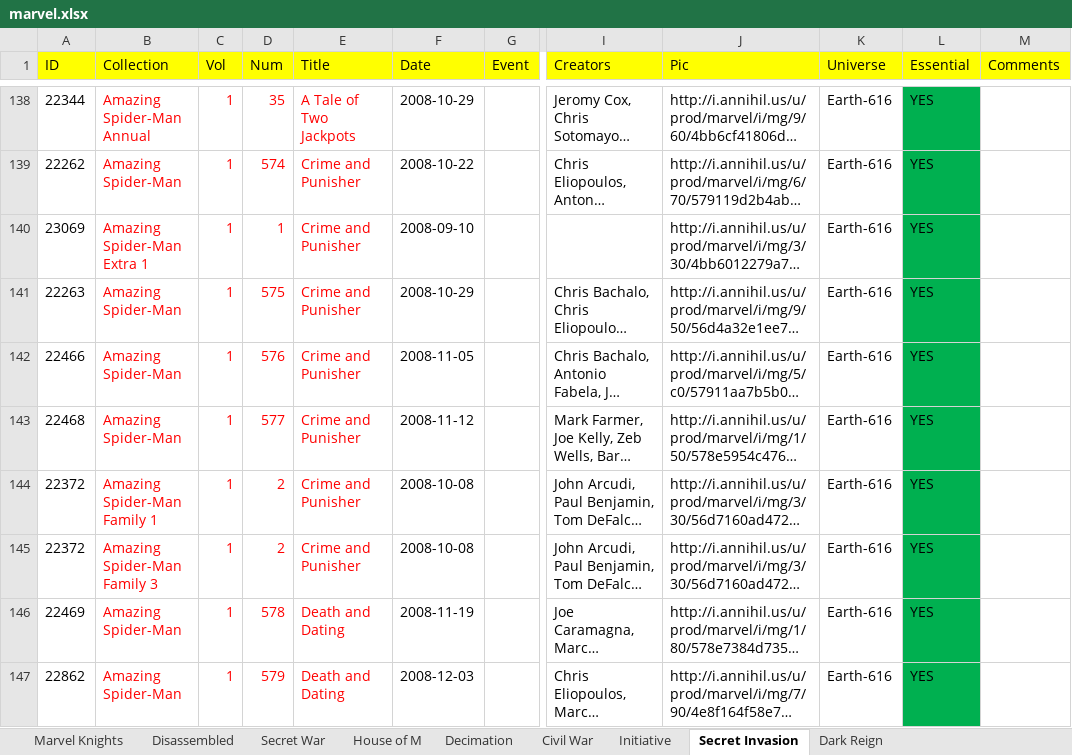
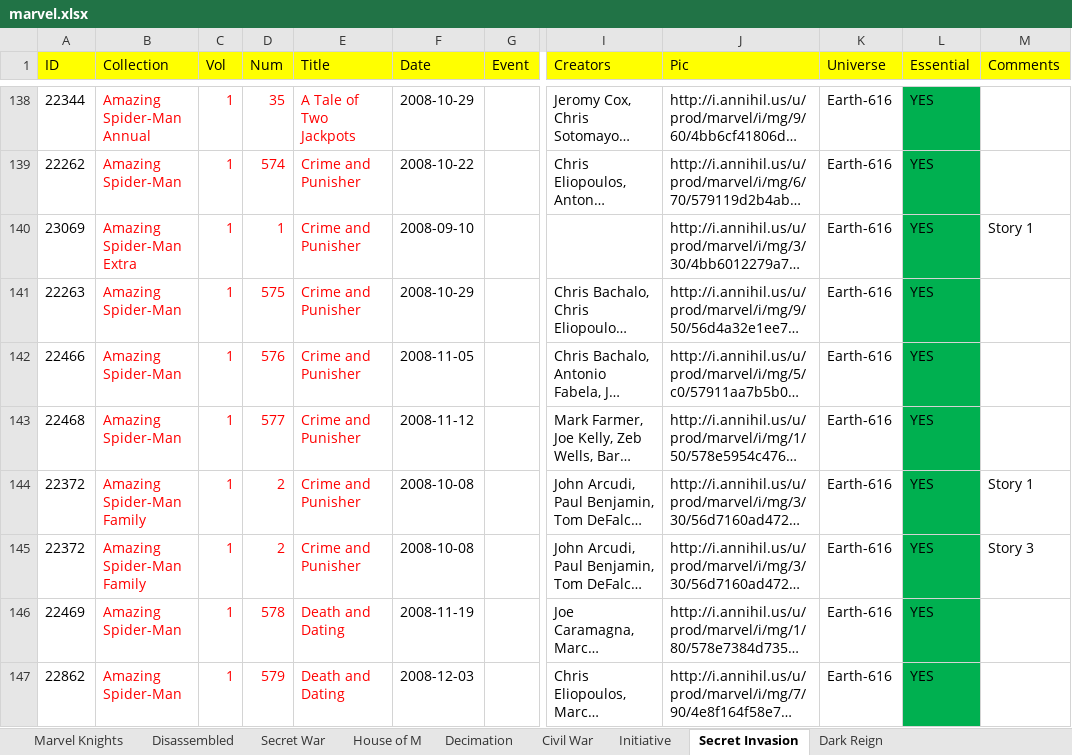
Before and after one commit to adriwankenobi/comic, an Excel workbook: marvel.xlsx, sheet Secret Invasion, drawn as a sheet; only a part is shown, gaps mark what is left out; long unchanged cells end in …; values as stored, in another font and other column widths than the file's, no borders; the diff names each change by its address in the sheet, - before the commit and + after, or states it on an @@ line.

```diff
--- a/marvel.xlsx (sheet Secret Invasion)
+++ b/marvel.xlsx (sheet Secret Invasion)
-B140 (Collection): Amazing Spider-Man Extra 1
+B140 (Collection): Amazing Spider-Man Extra
-M140 (Comments): (empty)
+M140 (Comments): Story 1
-B144 (Collection): Amazing Spider-Man Family 1
+B144 (Collection): Amazing Spider-Man Family
-M144 (Comments): (empty)
+M144 (Comments): Story 1
-B145 (Collection): Amazing Spider-Man Family 3
+B145 (Collection): Amazing Spider-Man Family
-M145 (Comments): (empty)
+M145 (Comments): Story 3
```
Also changed, not shown: sheet Dark Reign, 29 other files.
